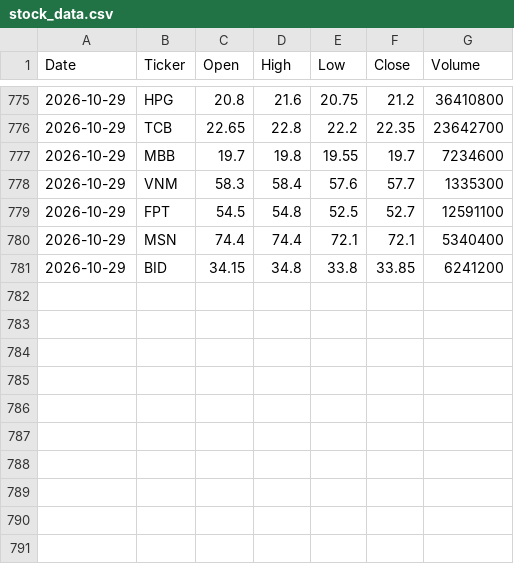
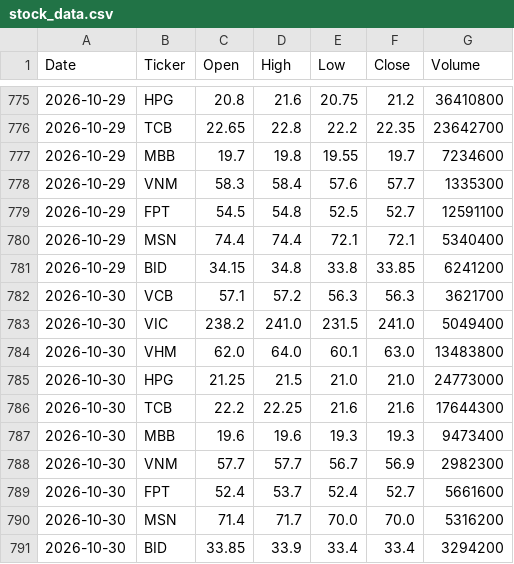
Before and after one commit to Huy-TA/vn-stock-data, a CSV file: data/stock_data.csv, drawn as a sheet; only a part is shown, gaps mark what is left out; the diff names each change by its address in the sheet, - before the commit and + after, or states it on an @@ line.

```diff
--- a/data/stock_data.csv
+++ b/data/stock_data.csv
+row 782: 2026-10-30 | VCB | 57.1 | 57.2 | 56.3 | 56.3 | 3621700
+row 783: 2026-10-30 | VIC | 238.2 | 241.0 | 231.5 | 241.0 | 5049400
+row 784: 2026-10-30 | VHM | 62.0 | 64.0 | 60.1 | 63.0 | 13483800
+row 785: 2026-10-30 | HPG | 21.25 | 21.5 | 21.0 | 21.0 | 24773000
+row 786: 2026-10-30 | TCB | 22.2 | 22.25 | 21.6 | 21.6 | 17644300
+row 787: 2026-10-30 | MBB | 19.6 | 19.6 | 19.3 | 19.3 | 9473400
+row 788: 2026-10-30 | VNM | 57.7 | 57.7 | 56.7 | 56.9 | 2982300
+row 789: 2026-10-30 | FPT | 52.4 | 53.7 | 52.4 | 52.7 | 5661600
+row 790: 2026-10-30 | MSN | 71.4 | 71.7 | 70.0 | 70.0 | 5316200
+row 791: 2026-10-30 | BID | 33.85 | 33.9 | 33.4 | 33.4 | 3294200
```
Also changed, not shown: 1 other file.
